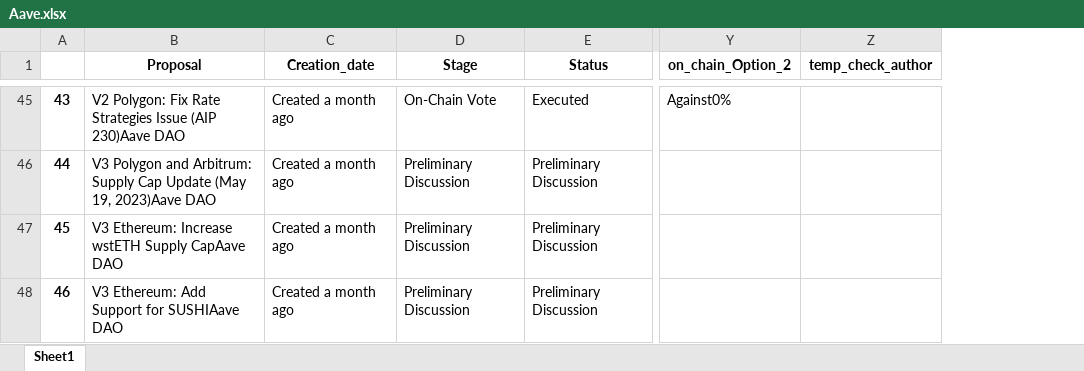
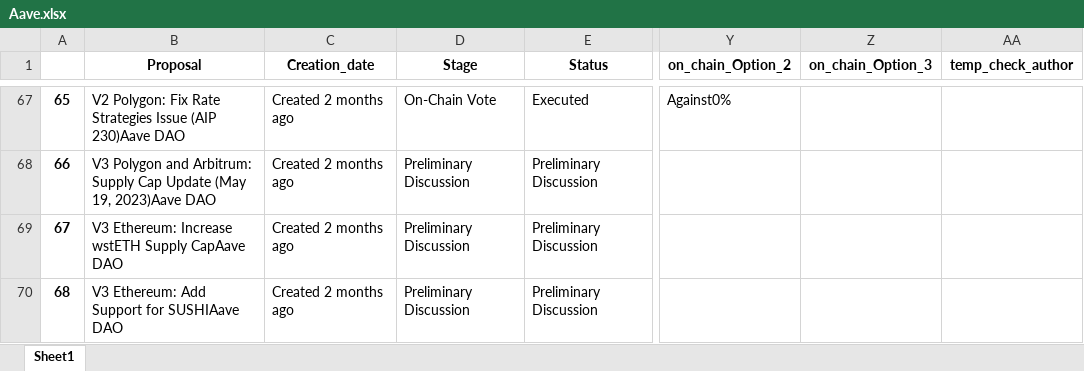
Before and after one commit to VineedMindForge/messari_extract, an Excel workbook: proposal_extract/Aave.xlsx, sheet Sheet1, drawn as a sheet; only a part is shown, gaps mark what is left out; values as stored, in another font and other column widths than the file's, no borders; addresses are those after the commit; the diff covers the shown part only; the diff names each change by its address in the sheet, - before the commit and + after, or states it on an @@ line.

```diff
--- a/proposal_extract/Aave.xlsx (sheet Sheet1)
+++ b/proposal_extract/Aave.xlsx (sheet Sheet1)
+column Z (on_chain_Option_3), empty
@@ column A renumbered between rows 20 and 321 @@
-C67:C70 (Creation_date): Created a month ago
+C67:C70 (Creation_date): Created 2 months ago
```
Also changed, not shown: 33 added rows, 13 removed rows and 355 edited cells elsewhere in this sheet, data_extracts/output_page_consolidated_1to8.xlsx, proposal_extract/Arbitrum.xlsx, 7 other files.
